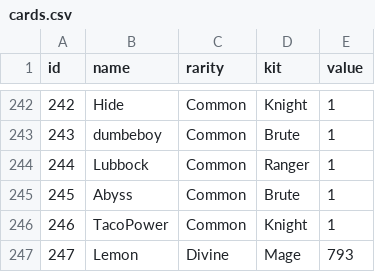
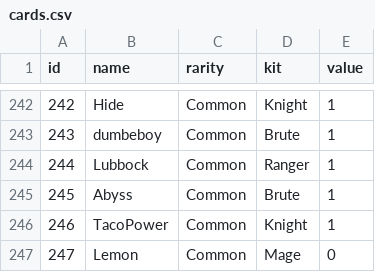
Before and after one commit to jiayang/quirrel, a CSV file: data/cards.csv, drawn as a sheet; only a part is shown, gaps mark what is left out.

Commit message:
actually i broke it by being obnoxious

```diff
--- a/data/cards.csv
+++ b/data/cards.csv
@@ -246,2 +246,2 @@ id,name,rarity,kit,value
 246,TacoPower, Common, Knight, 1
-247,Lemon, Divine, Mage, 793
+247,Lemon, Common, Mage, 0
```
